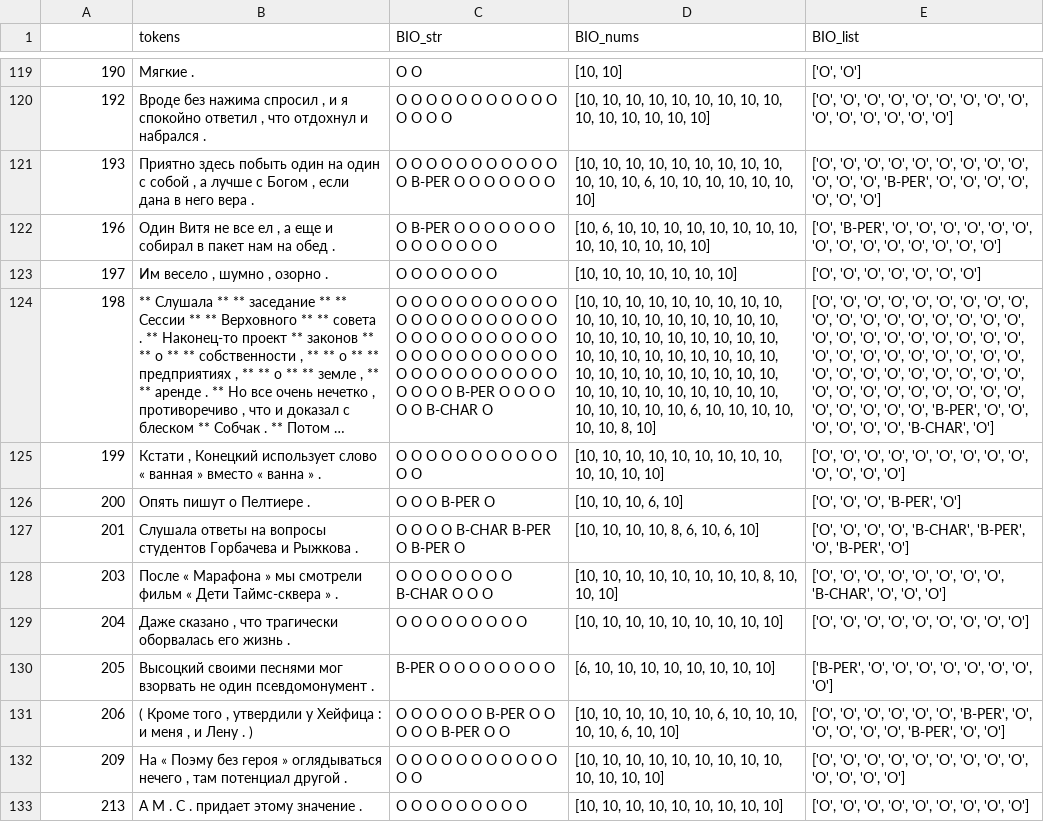
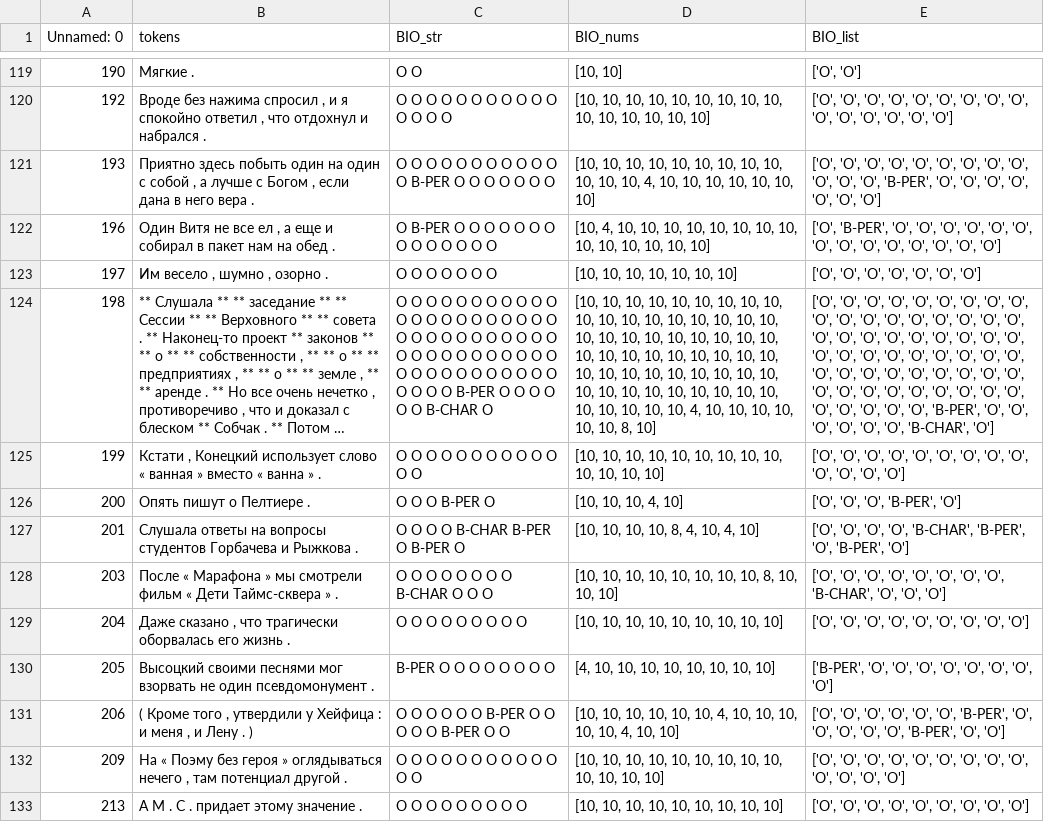
Before and after one commit to tatnashev/prozhito, a CSV file: prozhito_data/df_test_prozhito.csv, drawn as a sheet; only a part is shown, gaps mark what is left out; long unchanged cells end in …; the diff covers the shown part only; the diff names each change by its address in the sheet, - before the commit and + after, or states it on an @@ line.

```diff
--- a/prozhito_data/df_test_prozhito.csv
+++ b/prozhito_data/df_test_prozhito.csv
-A1: (empty)
+A1: Unnamed: 0
-D121 (BIO_nums): …10, 10, 6, 10, 10,…
+D121 (BIO_nums): …10, 10, 4, 10, 10,…
-D122 (BIO_nums): [10, 6, 10, 10,…
+D122 (BIO_nums): [10, 4, 10, 10,…
-D124 (BIO_nums): …10, 10, 6, 10, 10,…
+D124 (BIO_nums): …10, 10, 4, 10, 10,…
-D126 (BIO_nums): [10, 10, 10, 6, 10]
+D126 (BIO_nums): [10, 10, 10, 4, 10]
-D127 (BIO_nums): [10, 10, 10, 10, 8, 6, 10, 6, 10]
+D127 (BIO_nums): [10, 10, 10, 10, 8, 4, 10, 4, 10]
-D130 (BIO_nums): [6, 10, 10, 10, 10, 10, 10, 10, 10]
+D130 (BIO_nums): [4, 10, 10, 10, 10, 10, 10, 10, 10]
-D131 (BIO_nums): …10, 10, 6, 10, 10, 10, 10, 10, 6, 10, 10]
+D131 (BIO_nums): …10, 10, 4, 10, 10, 10, 10, 10, 4, 10, 10]
```
Also changed, not shown: 49 edited cells elsewhere in this file, prozhito_data/df_train_prozhito.csv, prozhito_data/df_val_prozhito.csv.
